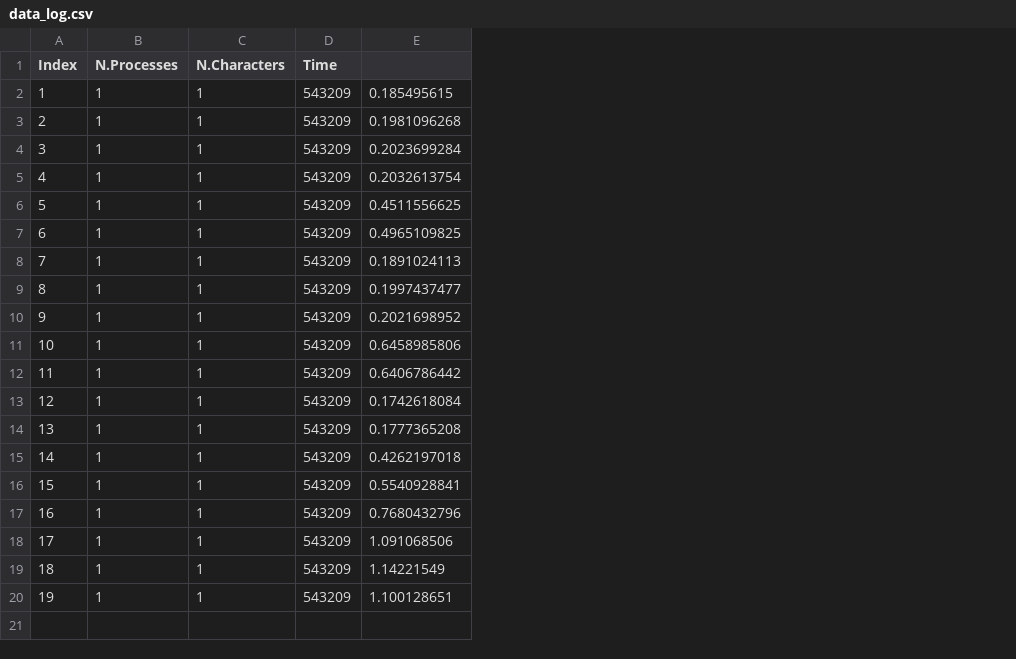
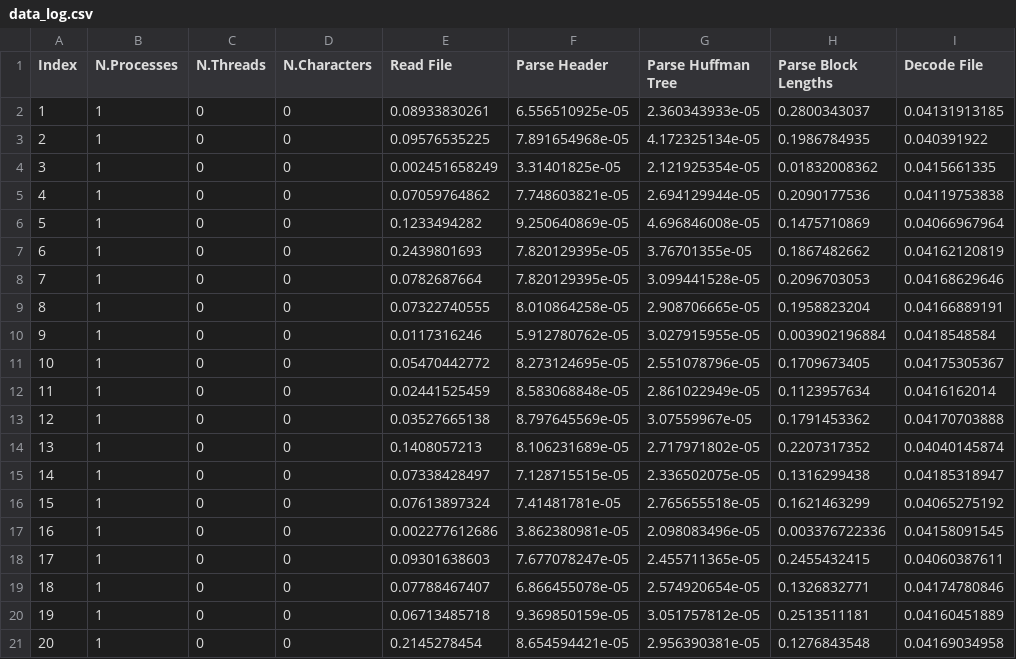
Before and after one commit to andy295/HPC4DS-Project, a CSV file: serial_implementation/output/data_log.csv, drawn as a sheet; removed rows and columns are numbered as before the commit, all else as after; the diff names each change by its address in the sheet, - before the commit and + after, or states it on an @@ line.

Commit message:
time checkpoints

```diff
--- a/serial_implementation/output/data_log.csv
+++ b/serial_implementation/output/data_log.csv
+column C (N.Threads), rows 2-20: all 0
-column D (Time), rows 2-20: all 543209
-column E, rows 2-20: 0.185495615 | 0.1981096268 | 0.2023699284 | 0.2032613754 | 0.4511556625 | 0.4965109825 | 0.1891024113 | 0.1997437477 | 0.2021698952 | 0.6458985806 | 0.6406786442 | 0.1742618084 | 0.1777365208 | 0.4262197018 | 0.5540928841 | 0.7680432796 | 1.091068506 | 1.14221549 | 1.100128651
+column E (Read File), rows 2-20: 0.08933830261 | 0.09576535225 | 0.002451658249 | 0.07059764862 | 0.1233494282 | 0.2439801693 | 0.0782687664 | 0.07322740555 | 0.0117316246 | 0.05470442772 | 0.02441525459 | 0.03527665138 | 0.1408057213 | 0.07338428497 | 0.07613897324 | 0.002277612686 | 0.09301638603 | 0.07788467407 | 0.06713485718
+column F (Parse Header), rows 2-20: 6.556510925e-05 | 7.891654968e-05 | 3.31401825e-05 | 7.748603821e-05 | 9.250640869e-05 | 7.820129395e-05 | 7.820129395e-05 | 8.010864258e-05 | 5.912780762e-05 | 8.273124695e-05 | 8.583068848e-05 | 8.797645569e-05 | 8.106231689e-05 | 7.128715515e-05 | 7.41481781e-05 | 3.862380981e-05 | 7.677078247e-05 | 6.866455078e-05 | 9.369850159e-05
+column G (Parse Huffman Tree), rows 2-20: 2.360343933e-05 | 4.172325134e-05 | 2.121925354e-05 | 2.694129944e-05 | 4.696846008e-05 | 3.76701355e-05 | 3.099441528e-05 | 2.908706665e-05 | 3.027915955e-05 | 2.551078796e-05 | 2.861022949e-05 | 3.07559967e-05 | 2.717971802e-05 | 2.336502075e-05 | 2.765655518e-05 | 2.098083496e-05 | 2.455711365e-05 | 2.574920654e-05 | 3.051757812e-05
+column H (Parse Block Lengths), rows 2-20: 0.2800343037 | 0.1986784935 | 0.01832008362 | 0.2090177536 | 0.1475710869 | 0.1867482662 | 0.2096703053 | 0.1958823204 | 0.003902196884 | 0.1709673405 | 0.1123957634 | 0.1791453362 | 0.2207317352 | 0.1316299438 | 0.1621463299 | 0.003376722336 | 0.2455432415 | 0.1326832771 | 0.2513511181
+column I (Decode File), rows 2-20: 0.04131913185 | 0.040391922 | 0.0415661335 | 0.04119753838 | 0.04066967964 | 0.04162120819 | 0.04168629646 | 0.04166889191 | 0.0418548584 | 0.04175305367 | 0.0416162014 | 0.04170703888 | 0.04040145874 | 0.04185318947 | 0.04065275192 | 0.04158091545 | 0.04060387611 | 0.04174780846 | 0.04160451889
-D2:D20 (N.Characters): 1
+D2:D20 (N.Characters): 0
+row 21: 20 | 1 | 0 | 0 | 0.2145278454 | 8.654594421e-05 | 2.956390381e-05 | 0.1276843548 | 0.04169034958
```
Also changed, not shown: 24 other files.
